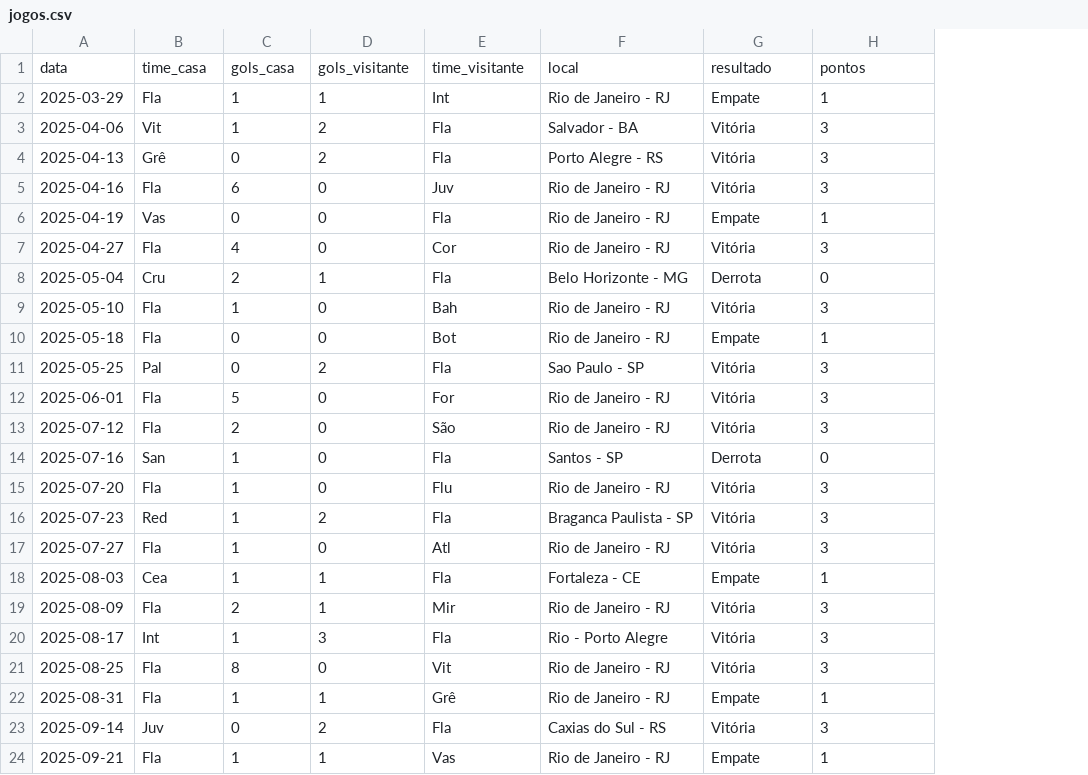
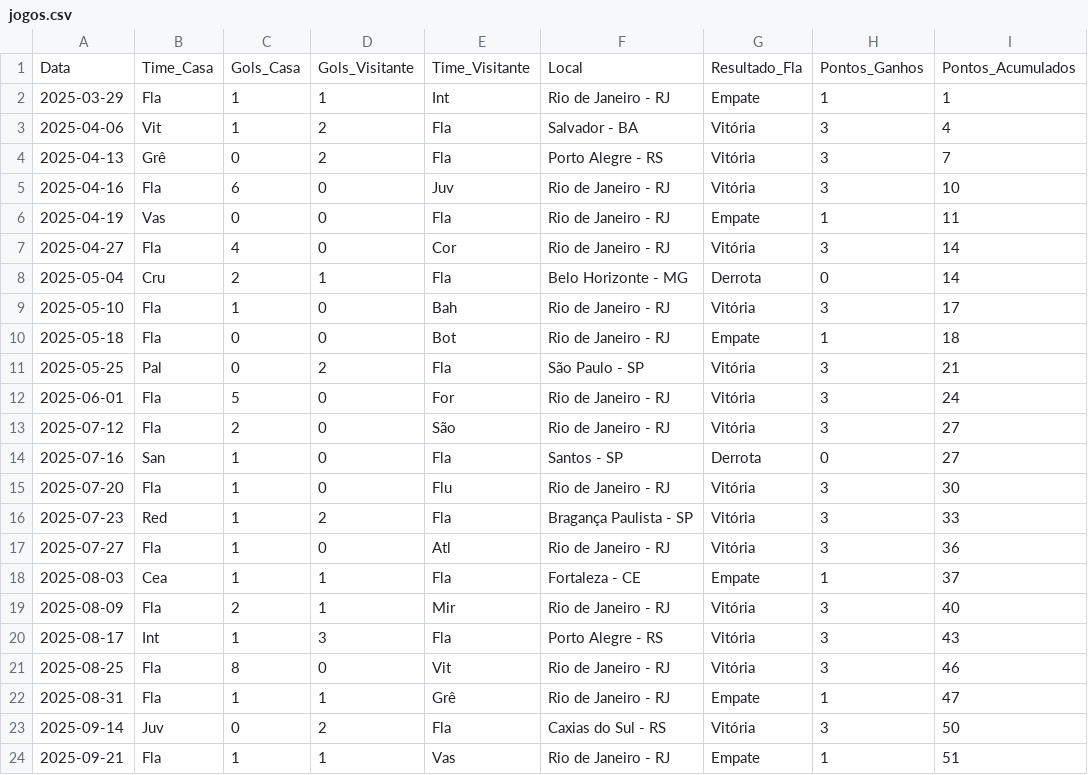
Before and after one commit to dacostaEF/loteca-inteligente, a CSV file: backend/models/Jogos/flamengo/jogos.csv, drawn as a sheet; removed rows and columns are numbered as before the commit, all else as after; the diff names each change by its address in the sheet, - before the commit and + after, or states it on an @@ line.

```diff
--- a/backend/models/Jogos/flamengo/jogos.csv
+++ b/backend/models/Jogos/flamengo/jogos.csv
+column I, rows 2-24: 1 | 4 | 7 | 10 | 11 | 14 | 14 | 17 | 18 | 21 | 24 | 27 | 27 | 30 | 33 | 36 | 37 | 40 | 43 | 46 | 47 | 50 | 51
-row 1: data | time_casa | gols_casa | gols_visitante | time_visitante | local | resultado | pontos
+row 1: Data | Time_Casa | Gols_Casa | Gols_Visitante | Time_Visitante | Local | Resultado_Fla | Pontos_Ganhos | Pontos_Acumulados
-F11: Sao Paulo - SP
+F11: São Paulo - SP
-F16: Braganca Paulista - SP
+F16: Bragança Paulista - SP
-F20: Rio - Porto Alegre
+F20: Porto Alegre - RS
```
Also changed, not shown: 8 other files.
